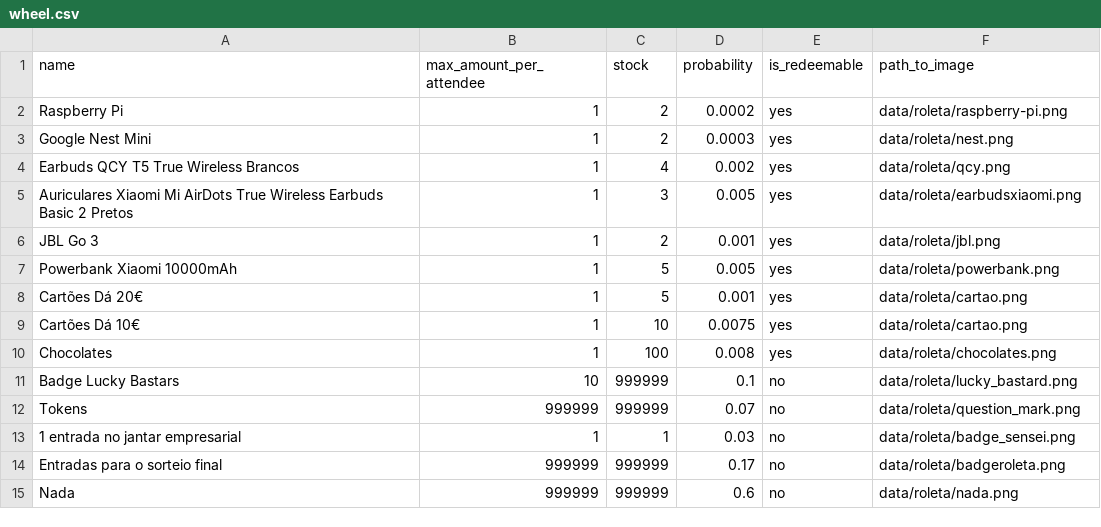
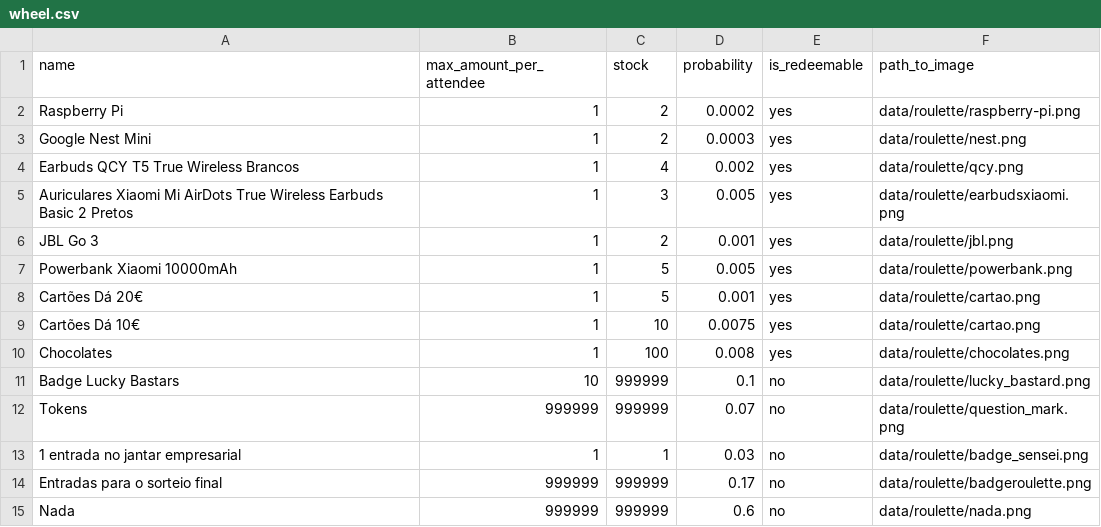
Before and after one commit to cesium/safira, a CSV file: data/wheel.csv, drawn as a sheet.

Commit message:
Fix roulette image paths

```diff
--- a/data/wheel.csv
+++ b/data/wheel.csv
@@ -1,15 +1,15 @@
 name,max_amount_per_attendee,stock,probability,is_redeemable,path_to_image
-Raspberry Pi,1,2,0.0002,yes,data/roleta/raspberry-pi.png
-Google Nest Mini,1,2,0.0003,yes,data/roleta/nest.png
-Earbuds QCY T5 True Wireless Brancos,1,4,0.002,yes,data/roleta/qcy.png
-Auriculares Xiaomi Mi AirDots True Wireless Earbuds Basic 2 Pretos,1,3,0.005,yes,data/roleta/earbudsxiaomi.png
-JBL Go 3,1,2,0.001,yes,data/roleta/jbl.png
-Powerbank Xiaomi 10000mAh,1,5,0.005,yes,data/roleta/powerbank.png
-Cartões Dá 20€,1,5,0.001,yes,data/roleta/cartao.png
-Cartões Dá 10€,1,10,0.0075,yes,data/roleta/cartao.png
-Chocolates,1,100,0.008,yes,data/roleta/chocolates.png
-Badge Lucky Bastars,10,999999,0.1,no,data/roleta/lucky_bastard.png
-Tokens,999999,999999,0.07,no,data/roleta/question_mark.png
-1 entrada no jantar empresarial,1,1,0.03,no,data/roleta/badge_sensei.png
-Entradas para o sorteio final,999999,999999,0.17,no,data/roleta/badgeroleta.png
-Nada,999999,999999,0.6,no,data/roleta/nada.png
+Raspberry Pi,1,2,0.0002,yes,data/roulette/raspberry-pi.png
+Google Nest Mini,1,2,0.0003,yes,data/roulette/nest.png
+Earbuds QCY T5 True Wireless Brancos,1,4,0.002,yes,data/roulette/qcy.png
+Auriculares Xiaomi Mi AirDots True Wireless Earbuds Basic 2 Pretos,1,3,0.005,yes,data/roulette/earbudsxiaomi.png
+JBL Go 3,1,2,0.001,yes,data/roulette/jbl.png
+Powerbank Xiaomi 10000mAh,1,5,0.005,yes,data/roulette/powerbank.png
+Cartões Dá 20€,1,5,0.001,yes,data/roulette/cartao.png
+Cartões Dá 10€,1,10,0.0075,yes,data/roulette/cartao.png
+Chocolates,1,100,0.008,yes,data/roulette/chocolates.png
+Badge Lucky Bastars,10,999999,0.1,no,data/roulette/lucky_bastard.png
+Tokens,999999,999999,0.07,no,data/roulette/question_mark.png
+1 entrada no jantar empresarial,1,1,0.03,no,data/roulette/badge_sensei.png
+Entradas para o sorteio final,999999,999999,0.17,no,data/roulette/badgeroulette.png
+Nada,999999,999999,0.6,no,data/roulette/nada.png
```
